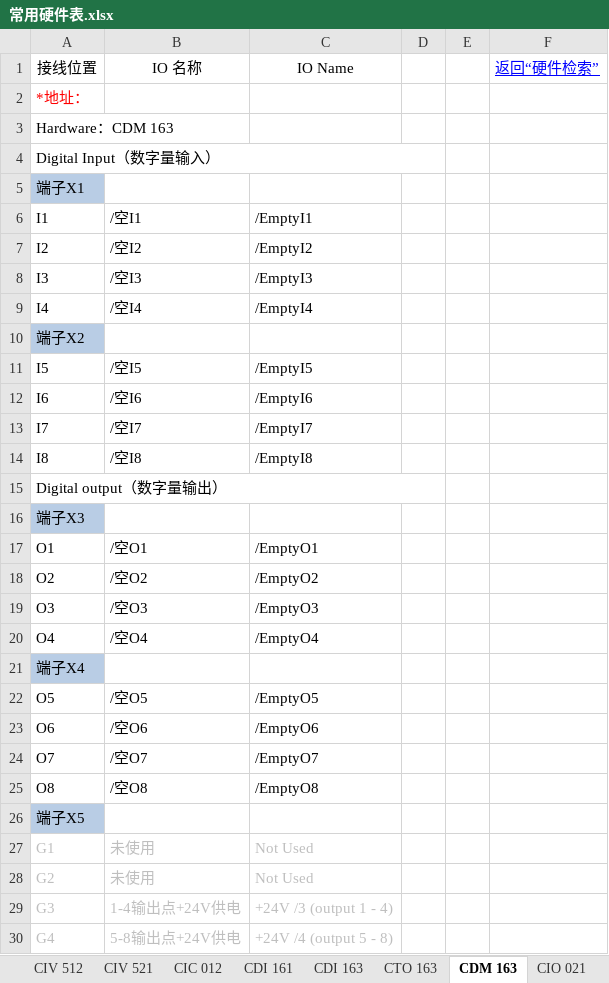
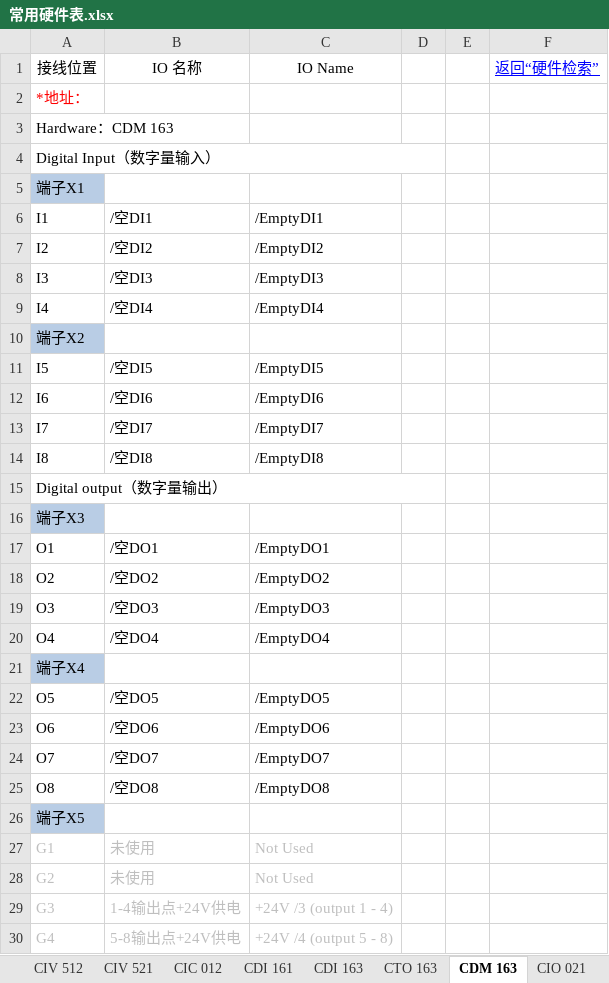
Before and after one commit to 360849048/MyProj, an Excel workbook: libfiles/常用硬件表.xlsx, sheet CDM 163, drawn as a sheet; values as stored, in another font and other column widths than the file's, no borders; charts and pictures not drawn; the diff names each change by its address in the sheet, - before the commit and + after, or states it on an @@ line.

```diff
--- a/libfiles/常用硬件表.xlsx (sheet CDM 163)
+++ b/libfiles/常用硬件表.xlsx (sheet CDM 163)
-B6: /空I1
+B6: /空DI1
-C6: /EmptyI1
+C6: /EmptyDI1
-B7: /空I2
+B7: /空DI2
-C7: /EmptyI2
+C7: /EmptyDI2
-B8: /空I3
+B8: /空DI3
-C8: /EmptyI3
+C8: /EmptyDI3
-B9: /空I4
+B9: /空DI4
-C9: /EmptyI4
+C9: /EmptyDI4
-B11: /空I5
+B11: /空DI5
-C11: /EmptyI5
+C11: /EmptyDI5
-B12: /空I6
+B12: /空DI6
-C12: /EmptyI6
+C12: /EmptyDI6
-B13: /空I7
+B13: /空DI7
-C13: /EmptyI7
+C13: /EmptyDI7
-B14: /空I8
+B14: /空DI8
-C14: /EmptyI8
+C14: /EmptyDI8
-B17: /空O1
+B17: /空DO1
-C17: /EmptyO1
+C17: /EmptyDO1
-B18: /空O2
+B18: /空DO2
-C18: /EmptyO2
+C18: /EmptyDO2
-B19: /空O3
+B19: /空DO3
-C19: /EmptyO3
+C19: /EmptyDO3
-B20: /空O4
+B20: /空DO4
-C20: /EmptyO4
+C20: /EmptyDO4
-B22: /空O5
+B22: /空DO5
-C22: /EmptyO5
+C22: /EmptyDO5
-B23: /空O6
+B23: /空DO6
-C23: /EmptyO6
+C23: /EmptyDO6
-B24: /空O7
+B24: /空DO7
-C24: /EmptyO7
+C24: /EmptyDO7
-B25: /空O8
+B25: /空DO8
-C25: /EmptyO8
+C25: /EmptyDO8
```
Also changed, not shown: sheet CDI 163, sheet CDI 161, sheet CTO 163, sheet CIO 011, sheet CIO 021, 12 other files.
